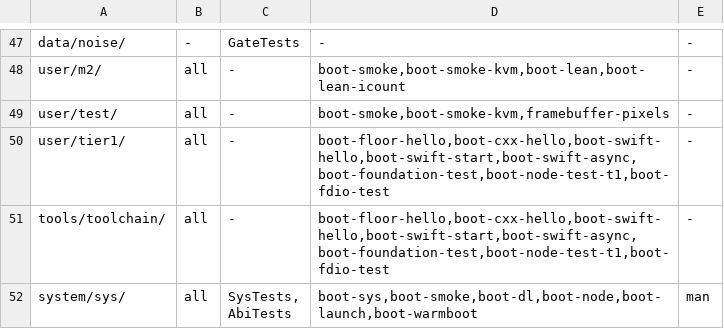
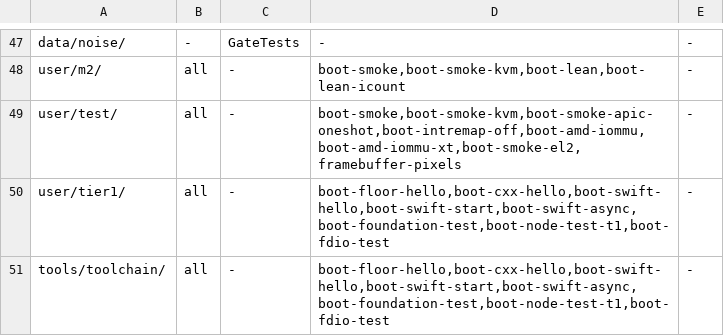
Before and after one commit to JamesKane/VectraOS, a TSV file: docs/risk.tsv, drawn as a sheet; only a part is shown, gaps mark what is left out; the shorter side is filled out with more unchanged rows.

```diff
--- a/docs/risk.tsv
+++ b/docs/risk.tsv
@@ -48,3 +48,3 @@ data/noise/	-	GateTests	-	-
 user/m2/	all	-	boot-smoke,boot-smoke-kvm,boot-lean,boot-lean-icount	-
-user/test/	all	-	boot-smoke,boot-smoke-kvm,framebuffer-pixels	-
+user/test/	all	-	boot-smoke,boot-smoke-kvm,boot-smoke-apic-oneshot,boot-intremap-off,boot-amd-iommu,boot-amd-iommu-xt,boot-smoke-el2,framebuffer-pixels	-
 user/tier1/	all	-	boot-floor-hello,boot-cxx-hello,boot-swift-hello,boot-swift-start,boot-swift-async,boot-foundation-test,boot-node-test-t1,boot-fdio-test	-
```
Also changed, not shown: 3 other files.
